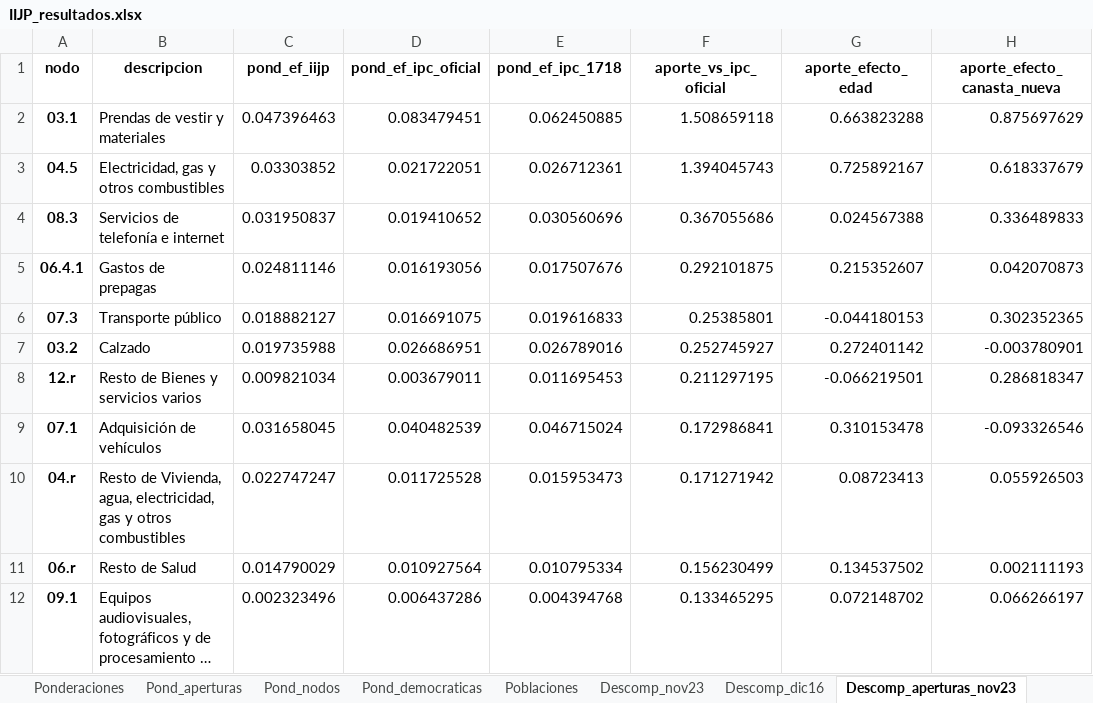
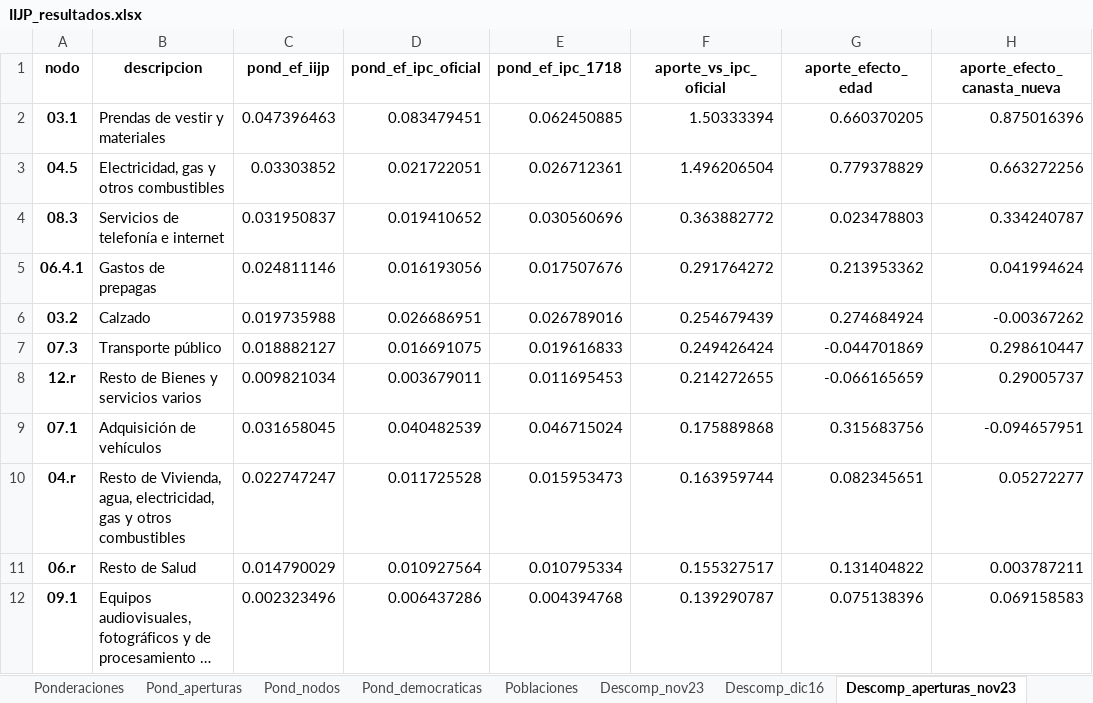
Before and after one commit to santiagoriverti/IPC_jubilados, an Excel workbook: output/IIJP_resultados.xlsx, sheet Descomp_aperturas_nov23, drawn as a sheet; only a part is shown; long unchanged cells end in …; values as stored, in another font and other column widths than the file's, no borders; removed rows and columns are numbered as before the commit, all else as after; the diff covers the shown part only; the diff names each change by its address in the sheet, - before the commit and + after, or states it on an @@ line.

```diff
--- a/output/IIJP_resultados.xlsx (sheet Descomp_aperturas_nov23)
+++ b/output/IIJP_resultados.xlsx (sheet Descomp_aperturas_nov23)
-F2 (aporte_vs_ipc_oficial): 1.508659118
+F2 (aporte_vs_ipc_oficial): 1.50333394
-G2 (aporte_efecto_edad): 0.663823288
+G2 (aporte_efecto_edad): 0.660370205
-H2 (aporte_efecto_canasta_nueva): 0.875697629
+H2 (aporte_efecto_canasta_nueva): 0.875016396
-F3 (aporte_vs_ipc_oficial): 1.394045743
+F3 (aporte_vs_ipc_oficial): 1.496206504
-G3 (aporte_efecto_edad): 0.725892167
+G3 (aporte_efecto_edad): 0.779378829
-H3 (aporte_efecto_canasta_nueva): 0.618337679
+H3 (aporte_efecto_canasta_nueva): 0.663272256
-F4 (aporte_vs_ipc_oficial): 0.367055686
+F4 (aporte_vs_ipc_oficial): 0.363882772
-G4 (aporte_efecto_edad): 0.024567388
+G4 (aporte_efecto_edad): 0.023478803
-H4 (aporte_efecto_canasta_nueva): 0.336489833
+H4 (aporte_efecto_canasta_nueva): 0.334240787
-F5 (aporte_vs_ipc_oficial): 0.292101875
+F5 (aporte_vs_ipc_oficial): 0.291764272
-G5 (aporte_efecto_edad): 0.215352607
+G5 (aporte_efecto_edad): 0.213953362
-H5 (aporte_efecto_canasta_nueva): 0.042070873
+H5 (aporte_efecto_canasta_nueva): 0.041994624
-row 6: 07.3 | Transporte público | 0.018882127 | 0.016691075 | 0.019616833 | 0.25385801 | -0.044180153 | 0.302352365
-F6 (aporte_vs_ipc_oficial): 0.252745927
+F6 (aporte_vs_ipc_oficial): 0.254679439
-G6 (aporte_efecto_edad): 0.272401142
+G6 (aporte_efecto_edad): 0.274684924
-H6 (aporte_efecto_canasta_nueva): -0.003780901
+H6 (aporte_efecto_canasta_nueva): -0.00367262
+row 7: 07.3 | Transporte público | 0.018882127 | 0.016691075 | 0.019616833 | 0.249426424 | -0.044701869 | 0.298610447
-F8 (aporte_vs_ipc_oficial): 0.211297195
+F8 (aporte_vs_ipc_oficial): 0.214272655
-G8 (aporte_efecto_edad): -0.066219501
+G8 (aporte_efecto_edad): -0.066165659
-H8 (aporte_efecto_canasta_nueva): 0.286818347
+H8 (aporte_efecto_canasta_nueva): 0.29005737
-F9 (aporte_vs_ipc_oficial): 0.172986841
+F9 (aporte_vs_ipc_oficial): 0.175889868
-G9 (aporte_efecto_edad): 0.310153478
+G9 (aporte_efecto_edad): 0.315683756
-H9 (aporte_efecto_canasta_nueva): -0.093326546
+H9 (aporte_efecto_canasta_nueva): -0.094657951
-F10 (aporte_vs_ipc_oficial): 0.171271942
+F10 (aporte_vs_ipc_oficial): 0.163959744
-G10 (aporte_efecto_edad): 0.08723413
+G10 (aporte_efecto_edad): 0.082345651
-H10 (aporte_efecto_canasta_nueva): 0.055926503
+H10 (aporte_efecto_canasta_nueva): 0.05272277
-F11 (aporte_vs_ipc_oficial): 0.156230499
+F11 (aporte_vs_ipc_oficial): 0.155327517
-G11 (aporte_efecto_edad): 0.134537502
+G11 (aporte_efecto_edad): 0.131404822
-H11 (aporte_efecto_canasta_nueva): 0.002111193
+H11 (aporte_efecto_canasta_nueva): 0.003787211
-F12 (aporte_vs_ipc_oficial): 0.133465295
+F12 (aporte_vs_ipc_oficial): 0.139290787
-G12 (aporte_efecto_edad): 0.072148702
+G12 (aporte_efecto_edad): 0.075138396
-H12 (aporte_efecto_canasta_nueva): 0.066266197
+H12 (aporte_efecto_canasta_nueva): 0.069158583
```
Also changed, not shown: 7 added rows, 7 removed rows and 72 edited cells elsewhere in this sheet, sheet Descomp_aperturas_dic16, sheet Variantes, sheet Brecha_regiones, sheet Brecha_estadistica, sheet Sensibilidad_restos, sheet Poder_adquisitivo, 22 more sheets, 47 other files.
